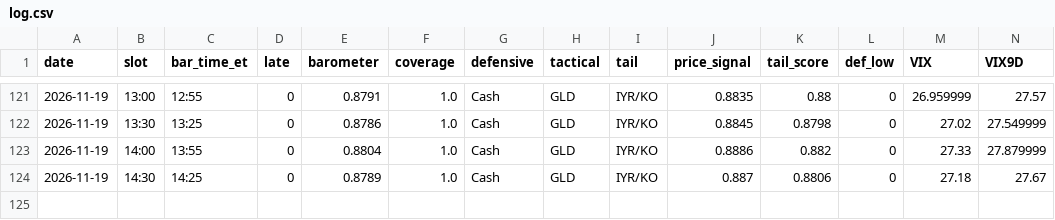
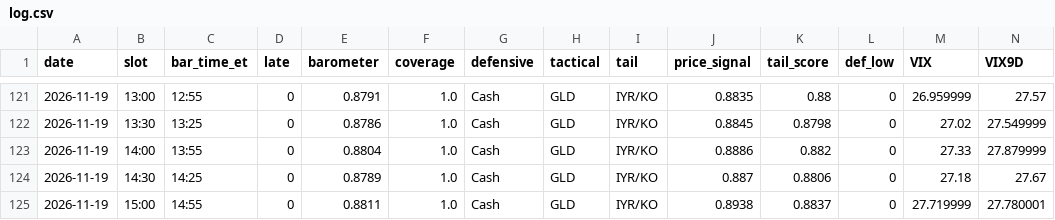
Before and after one commit to leveragevolatilitylife/Volatility-Barometer, a CSV file: data/log.csv, drawn as a sheet; only a part is shown, gaps mark what is left out; rows hold the shown columns only; the diff names each change by its address in the sheet, - before the commit and + after, or states it on an @@ line.

Commit message:
data: 2026-11-19T20:25:22Z

```diff
--- a/data/log.csv
+++ b/data/log.csv
+row 125: 2026-11-19 | 15:00 | 14:55 | 0 | 0.8811 | 1.0 | Cash | GLD | IYR/KO | 0.8938 | 0.8837 | 0 | 27.719999 | 27.780001
```
Also changed, not shown: data/raw_log.csv, 2 other files.
